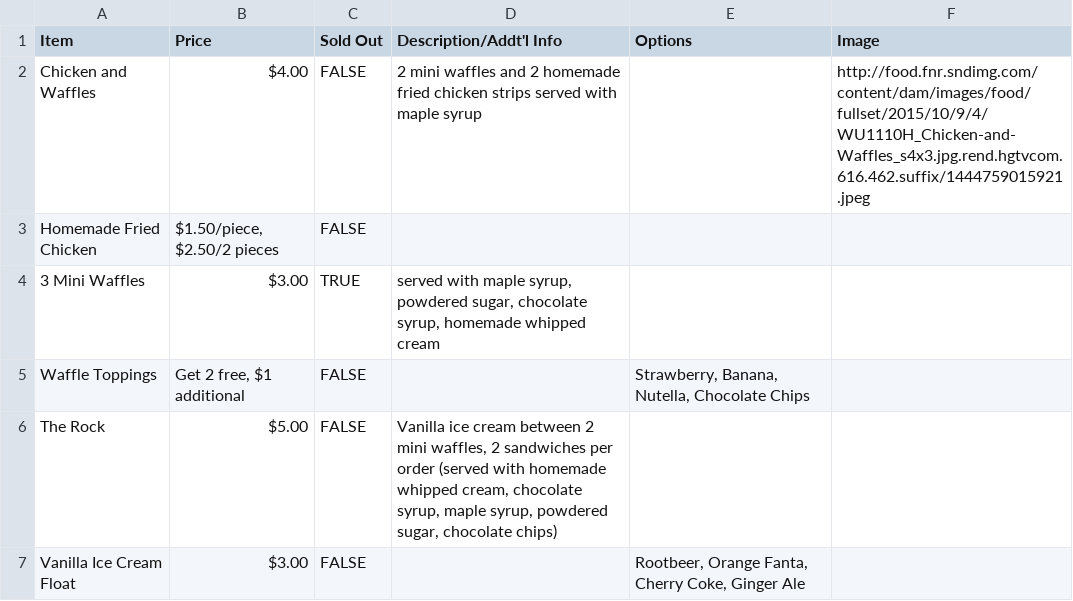
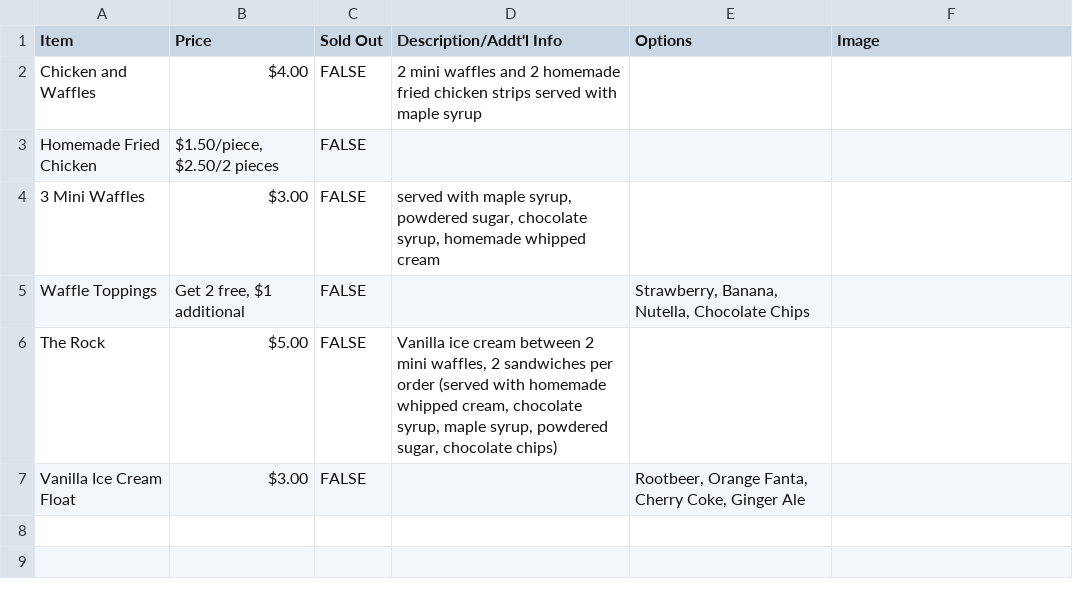
Before and after one commit to JohnAMeyer/dunne-hall-website, a CSV file: cache/menu.csv, drawn as a sheet.

```diff
--- a/cache/menu.csv
+++ b/cache/menu.csv
@@ -1,5 +1,5 @@
 Item,Price,Sold Out,Description/Addt'l Info,Options,Image
-Chicken and Waffles,$4.00,FALSE,2 mini waffles and 2 homemade fried chicken strips served with maple syrup,,http://food.fnr.sndimg.com/content/dam/images/food/fullset/2015/10/9/4/WU1110H_Chicken-and-Waffles_s4x3.jpg.rend.hgtvcom.616.462.suffix/1444759015921.jpeg
+Chicken and Waffles,$4.00,FALSE,2 mini waffles and 2 homemade fried chicken strips served with maple syrup,,
 Homemade Fried Chicken,"$1.50/piece, $2.50/2 pieces",FALSE,,,
-3 Mini Waffles,$3.00,TRUE,"served with maple syrup, powdered sugar, chocolate syrup, homemade whipped cream",,
+3 Mini Waffles,$3.00,FALSE,"served with maple syrup, powdered sugar, chocolate syrup, homemade whipped cream",,
 Waffle Toppings,"Get 2 free, $1 additional",FALSE,,"Strawberry, Banana, Nutella, Chocolate Chips",
```
Also changed, not shown: 4 other files.
